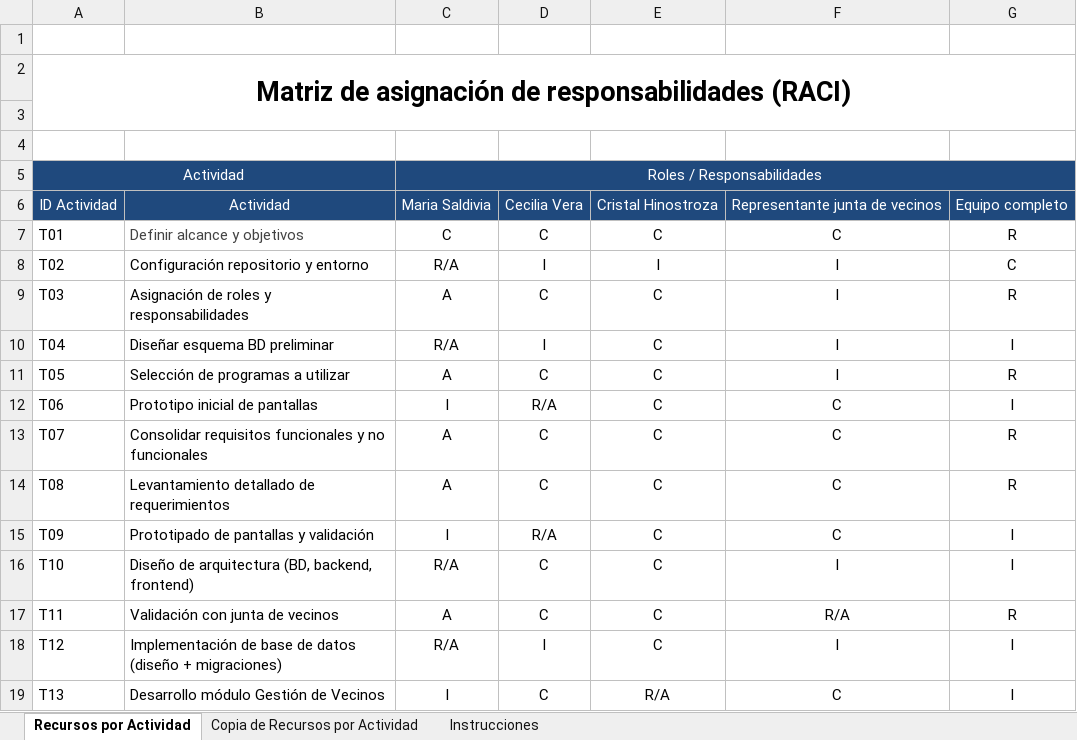
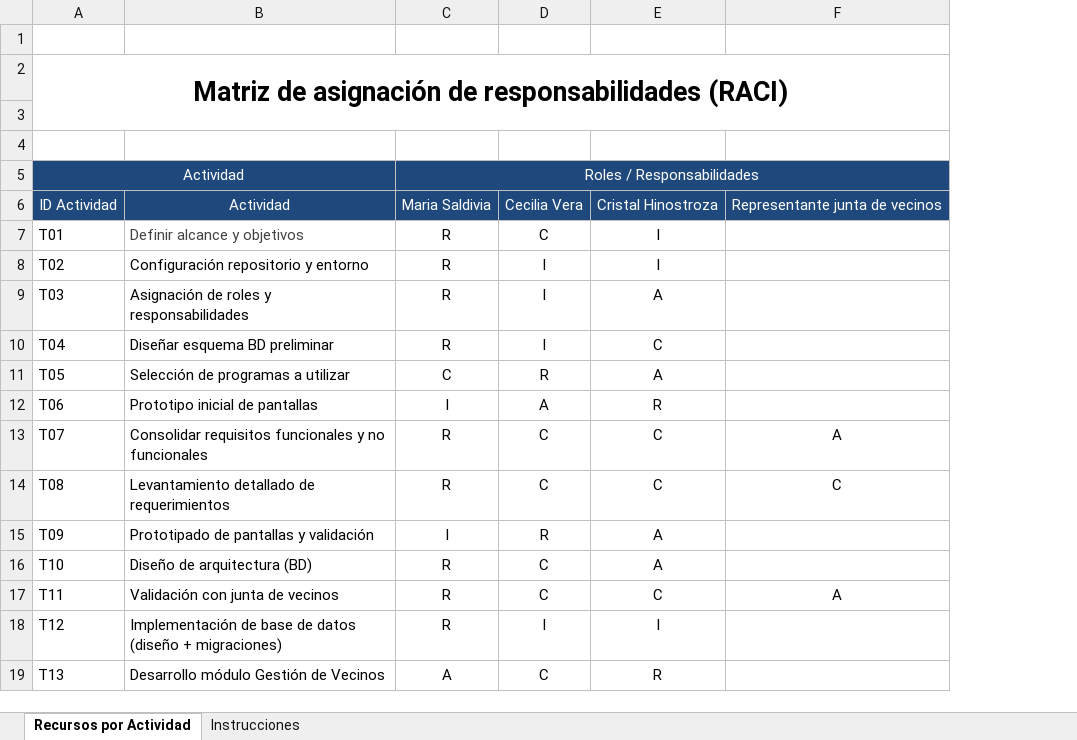
Before and after one commit to mariasaldivia/CAPSTONE_001V_G1A, an Excel workbook: Fase 1/Evidencias Grupales/_Matriz RACI.xlsx, sheet Recursos por Actividad, drawn as a sheet; only a part is shown; values as stored, in another font and other column widths than the file's, no borders; charts and pictures not drawn; the diff covers the shown part only; the diff names each change by its address in the sheet, - before the commit and + after, or states it on an @@ line.

```diff
--- a/Fase 1/Evidencias Grupales/_Matriz RACI.xlsx (sheet Recursos por Actividad)
+++ b/Fase 1/Evidencias Grupales/_Matriz RACI.xlsx (sheet Recursos por Actividad)
-sheet tab: Copia de Recursos por Actividad
-column G, rows 6-19: Equipo completo | R | C | R | I | R | I | R | R | I | I | R | I | I
-C7: C
+C7: R
-E7: C
+E7: I
-F7: C
+F7: (empty)
-C8: R/A
+C8: R
-F8:F11: I
+F8:F11: (empty)
-C9: A
+C9: R
-D9: C
+D9: I
-E9: C
+E9: A
-C10: R/A
+C10: R
-C11: A
+C11: C
-D11: C
+D11: R
-E11: C
+E11: A
-D12: R/A
+D12: A
-E12: C
+E12: R
-F12: C
+F12: (empty)
-C13:C14: A
+C13:C14: R
-F13: C
+F13: A
-D15: R/A
+D15: R
-E15:E16: C
+E15:E16: A
-F15: C
+F15: (empty)
-B16: Diseño de arquitectura (BD, backend, frontend)
+B16: Diseño de arquitectura (BD)
-C16: R/A
+C16: R
-F16: I
+F16: (empty)
-C17: A
+C17: R
-F17: R/A
+F17: A
-C18: R/A
+C18: R
-E18: C
+E18: I
-F18: I
+F18: (empty)
-C19: I
+C19: A
-E19: R/A
+E19: R
-F19: C
+F19: (empty)
```
Also changed, not shown: 1 removed row and 46 edited cells elsewhere in this sheet, charts or pictures, 4 other files.
